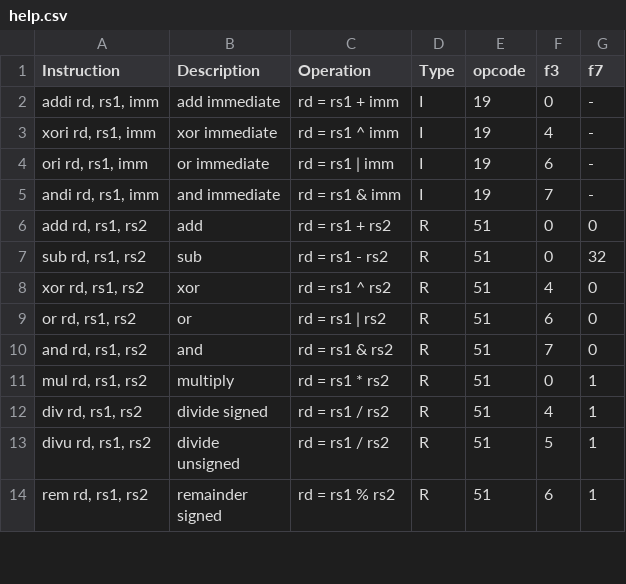
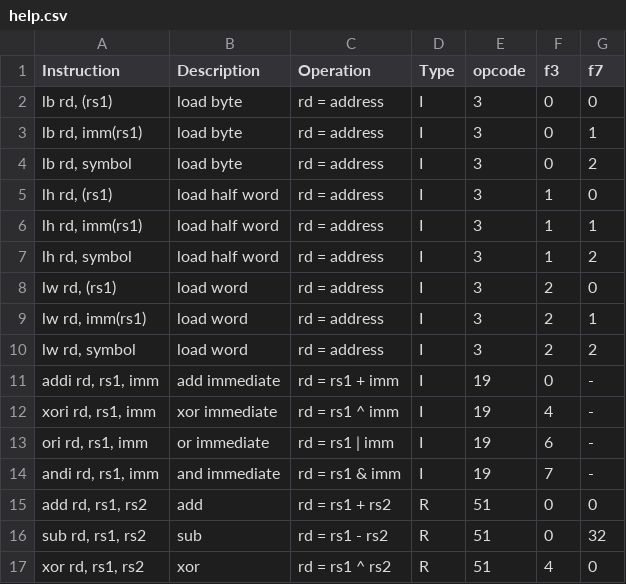
Before and after one commit to simriscv/simriscv.github.io, a CSV file: help.csv, drawn as a sheet; only a part is shown; the shorter side is filled out with more unchanged rows; the diff names each change by its address in the sheet, - before the commit and + after, or states it on an @@ line.

```diff
--- a/help.csv
+++ b/help.csv
+row 2: lb rd, (rs1) | load byte | rd = address | I | 3 | 0 | 0
+row 3: lb rd, imm(rs1) | load byte | rd = address | I | 3 | 0 | 1
+row 4: lb rd, symbol | load byte | rd = address | I | 3 | 0 | 2
+row 5: lh rd, (rs1) | load half word | rd = address | I | 3 | 1 | 0
+row 6: lh rd, imm(rs1) | load half word | rd = address | I | 3 | 1 | 1
+row 7: lh rd, symbol | load half word | rd = address | I | 3 | 1 | 2
+row 8: lw rd, (rs1) | load word | rd = address | I | 3 | 2 | 0
+row 9: lw rd, imm(rs1) | load word | rd = address | I | 3 | 2 | 1
+row 10: lw rd, symbol | load word | rd = address | I | 3 | 2 | 2
```
Also changed, not shown: 4 other files.
